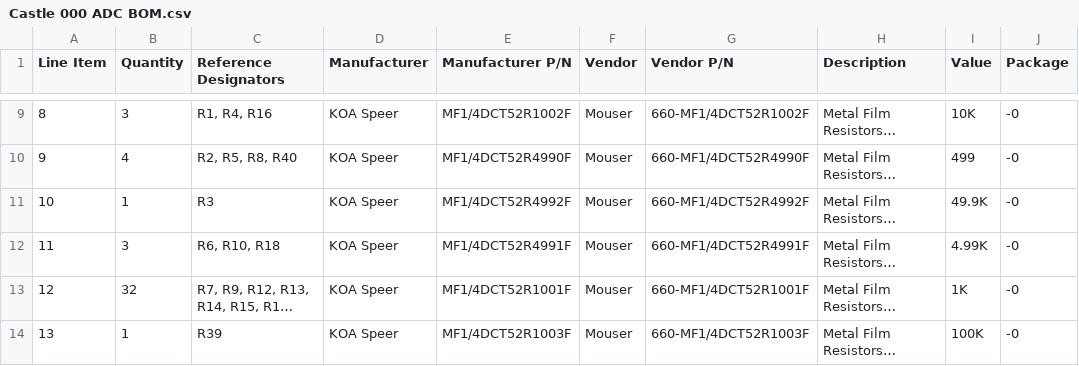
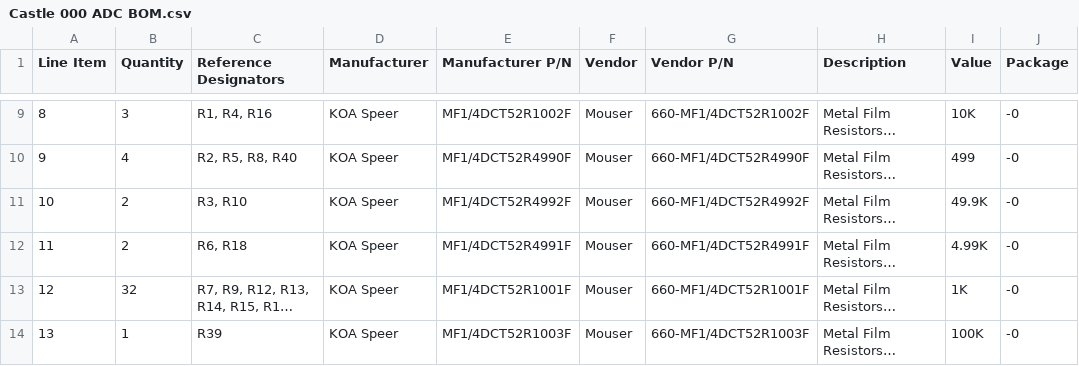
Before and after one commit to lzxindustries/lzxdocs, a CSV file: Castle 000 ADC/Castle 000 ADC BOM.csv, drawn as a sheet; only a part is shown, gaps mark what is left out; long unchanged cells end in …; the diff names each change by its address in the sheet, - before the commit and + after, or states it on an @@ line.

Commit message:
Update Castle 000 ADC BOM.csv
Changed R10 from 4.99K to 49.9K

```diff
--- a/Castle 000 ADC/Castle 000 ADC BOM.csv
+++ b/Castle 000 ADC/Castle 000 ADC BOM.csv
-B11 (Quantity): 1
+B11 (Quantity): 2
-C11 (Reference Designators): R3
+C11 (Reference Designators): R3, R10
-B12 (Quantity): 3
+B12 (Quantity): 2
-C12 (Reference Designators): R6, R10, R18
+C12 (Reference Designators): R6, R18
```
